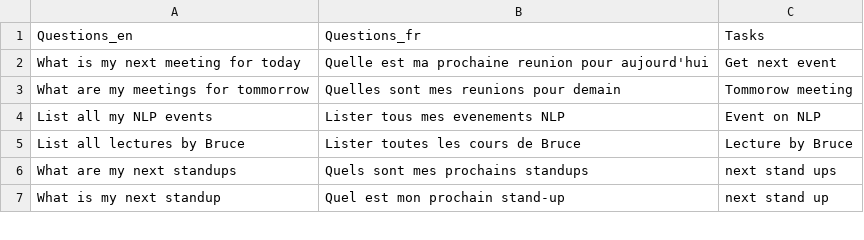
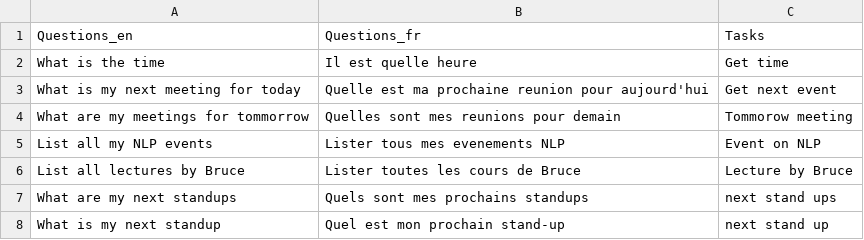
Before and after one commit to arnold402/NLP_project, a CSV file: model/questions-task.csv, drawn as a sheet; only a part is shown.

```diff
--- a/model/questions-task.csv
+++ b/model/questions-task.csv
@@ -1,2 +1,3 @@
 Questions_en,Questions_fr,Tasks
+"What is the time","Il est quelle heure","Get time"
 "What is my next meeting for today","Quelle est ma prochaine reunion pour aujourd'hui","Get next event"
```
Also changed, not shown: 3 other files.
